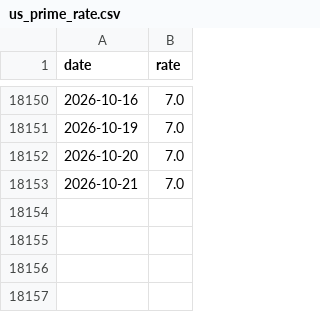
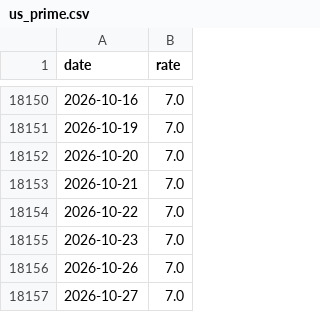
Before and after one commit to k1monfared/mortgage_rate_tracker, a CSV file: data/us_prime.csv (was data/us_prime_rate.csv), drawn as a sheet; only a part is shown, gaps mark what is left out; the diff names each change by its address in the sheet, - before the commit and + after, or states it on an @@ line.

```diff
--- a/data/us_prime_rate.csv
+++ b/data/us_prime.csv
+row 18154: 2026-10-22 | 7.0
+row 18155: 2026-10-23 | 7.0
+row 18156: 2026-10-26 | 7.0
+row 18157: 2026-10-27 | 7.0
```
Also changed, not shown: data/ca_prime.csv, data/us_policy.csv, 31 other files.
